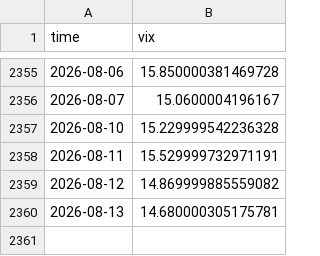
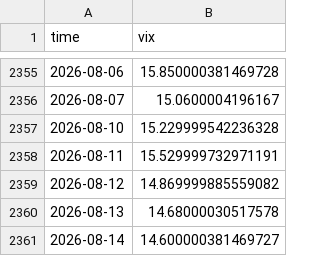
Before and after one commit to manumartinb/CALENDAR_REGIME, a CSV file: feeds/VIX_DAILY.csv, drawn as a sheet; only a part is shown, gaps mark what is left out.

Commit message:
daily refresh 2026-08-14

```diff
--- a/feeds/VIX_DAILY.csv
+++ b/feeds/VIX_DAILY.csv
@@ -2359,2 +2359,3 @@ time,vix
 2026-08-12,14.869999885559082
-2026-08-13,14.680000305175781
+2026-08-13,14.68000030517578
+2026-08-14,14.600000381469727
```
Also changed, not shown: 1 other file.
